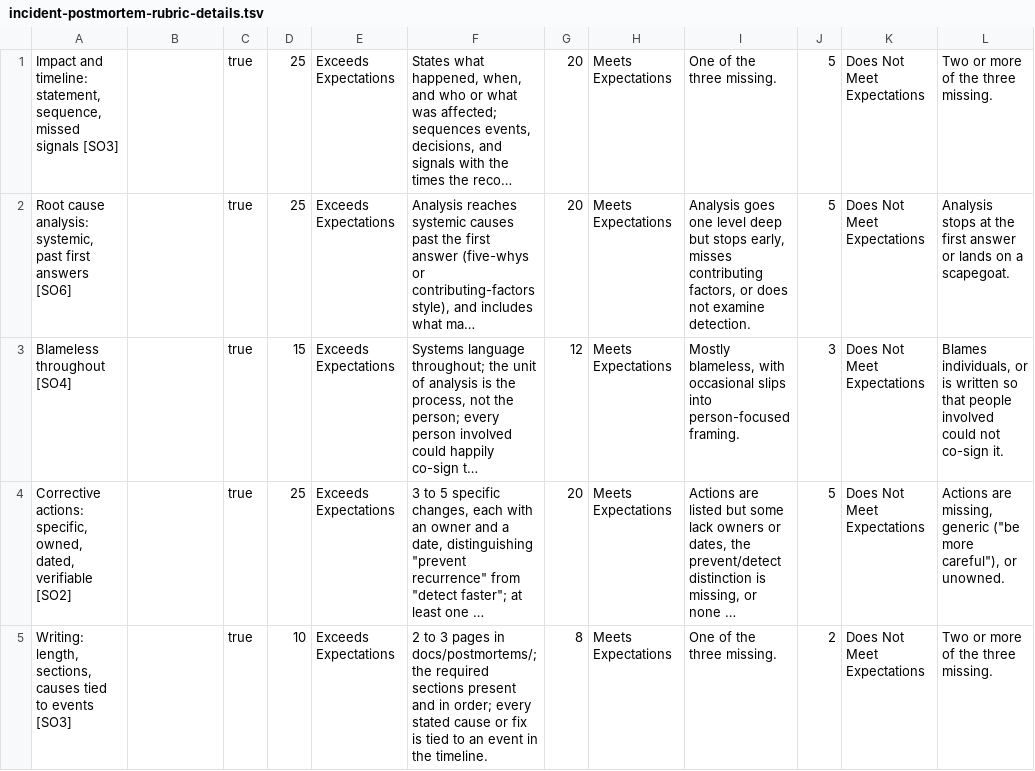
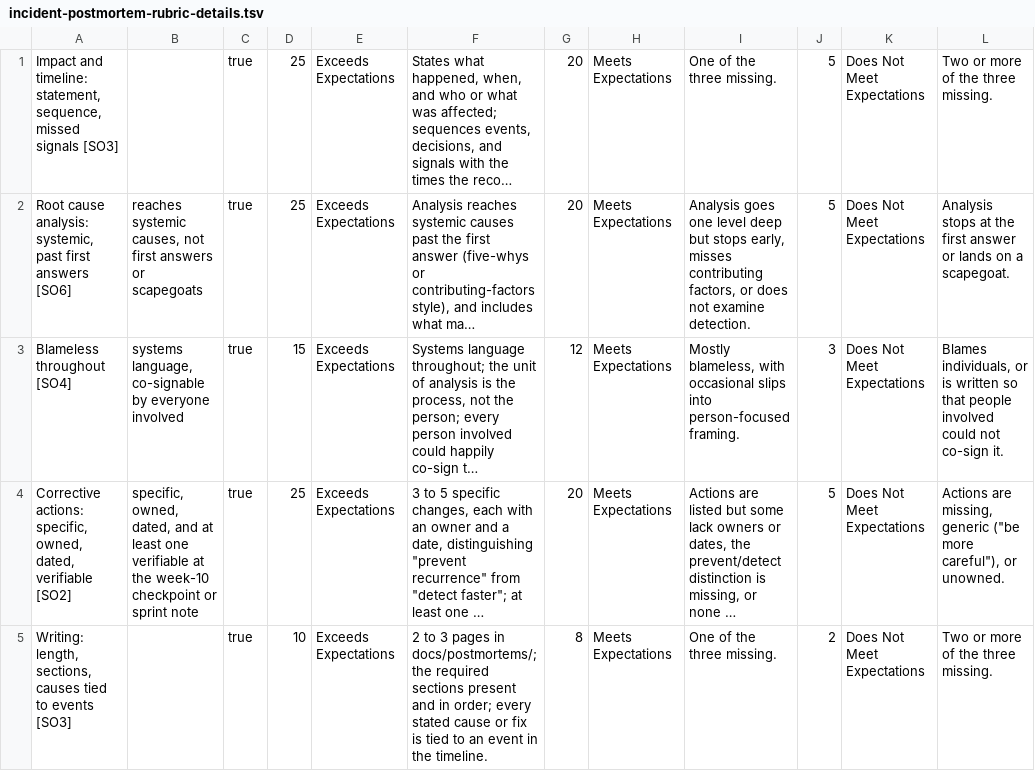
Before and after one commit to adulbrich/cs-capstone-handbook, a TSV file: canvas/assignments/incident-postmortem/incident-postmortem-rubric-details.tsv, drawn as a sheet; long unchanged cells end in …; the diff names each change by its address in the sheet, - before the commit and + after, or states it on an @@ line.

```diff
--- a/canvas/assignments/incident-postmortem/incident-postmortem-rubric-details.tsv
+++ b/canvas/assignments/incident-postmortem/incident-postmortem-rubric-details.tsv
-B2: (empty)
+B2: reaches systemic causes, not first answers or scapegoats
-B3: (empty)
+B3: systems language, co-signable by everyone involved
-B4: (empty)
+B4: specific, owned, dated, and at least one verifiable at the week-10 checkpoint or sprint note
```
Also changed, not shown: canvas/assignments/definition-of-shipped/definition-of-shipped-rubric-details.tsv, canvas/assignments/project-landing-page/project-landing-page-rubric-details.tsv, 34 other files.
